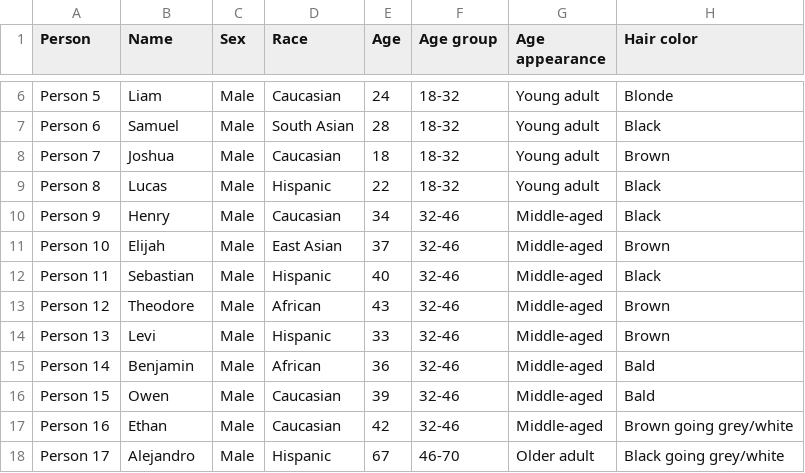
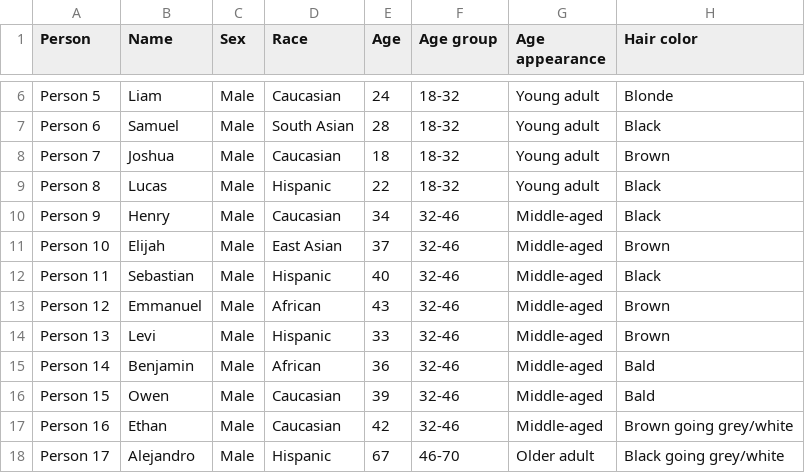
Before and after one commit to jonathanvajda/ontologized-entertainment, a CSV file: docs/query-whom/personal-traits-44-people.csv, drawn as a sheet; only a part is shown, gaps mark what is left out; the diff names each change by its address in the sheet, - before the commit and + after, or states it on an @@ line.

Commit message:
renamed Theodore to Emmanuel

```diff
--- a/docs/query-whom/personal-traits-44-people.csv
+++ b/docs/query-whom/personal-traits-44-people.csv
-B13 (Name): Theodore
+B13 (Name): Emmanuel
```
Also changed, not shown: 9 other files.
